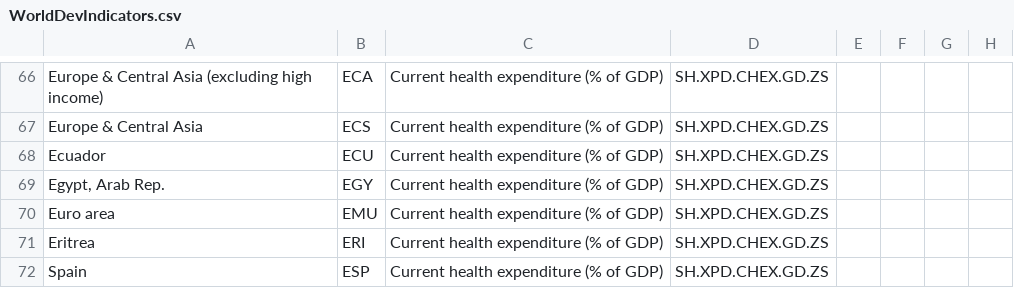
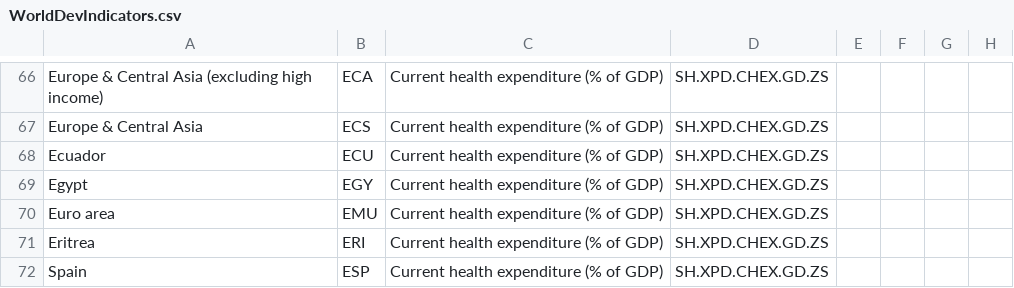
Before and after one commit to aros0033/3179Week9Homework, a CSV file: data/WorldDevIndicators.csv, drawn as a sheet; only a part is shown, gaps mark what is left out; the diff names each change by its address in the sheet, - before the commit and + after, or states it on an @@ line.

Commit message:
Update WorldDevIndicators.csv

```diff
--- a/data/WorldDevIndicators.csv
+++ b/data/WorldDevIndicators.csv
-A69: Egypt, Arab Rep.
+A69: Egypt
```
